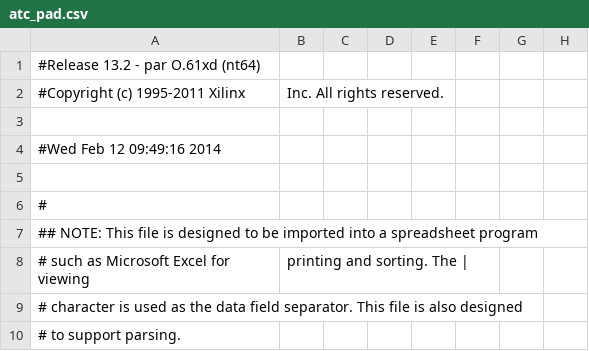
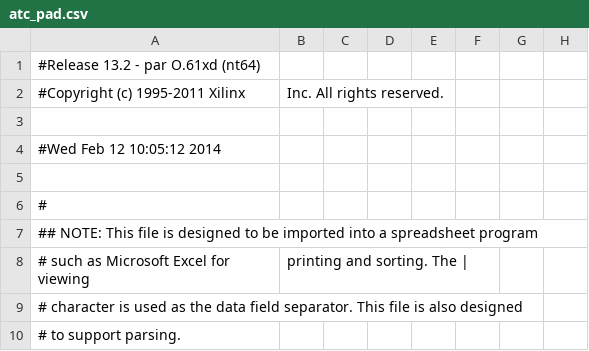
Before and after one commit to olenhad/atc, a CSV file: atc_pad.csv, drawn as a sheet; only a part is shown; the diff names each change by its address in the sheet, - before the commit and + after, or states it on an @@ line.

```diff
--- a/atc_pad.csv
+++ b/atc_pad.csv
-A4: #Wed Feb 12 09:49:16 2014
+A4: #Wed Feb 12 10:05:12 2014
```
Also changed, not shown: 43 other files.
